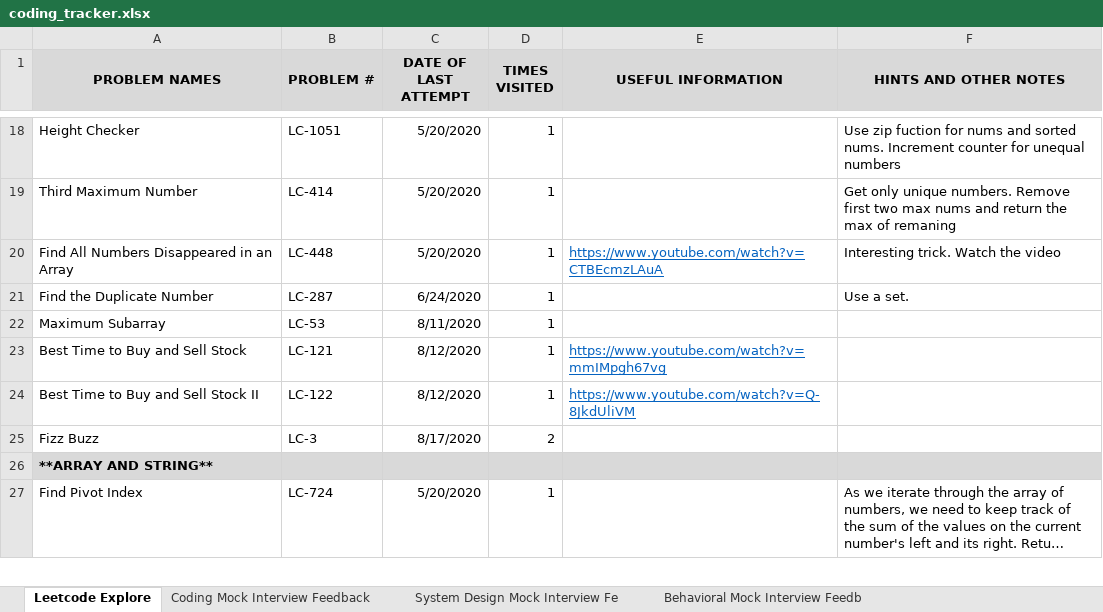
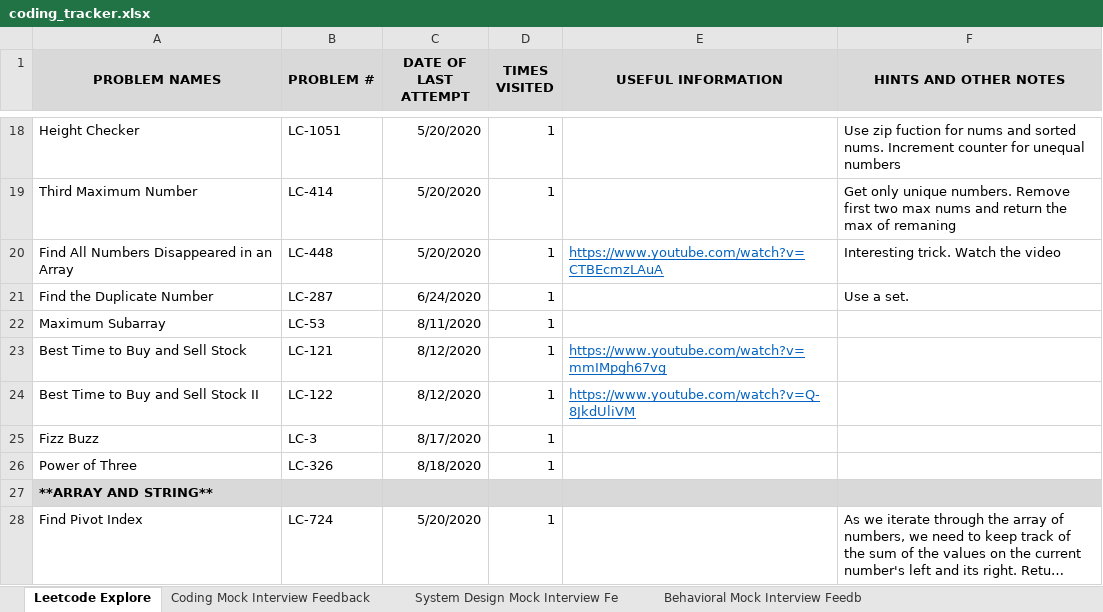
Before and after one commit to suhassrivats/Data-Structures-And-Algorithms-Implementation, an Excel workbook: coding_tracker.xlsx, sheet Leetcode Explore, drawn as a sheet; only a part is shown, gaps mark what is left out; long unchanged cells end in …; values as stored, in another font and other column widths than the file's, no borders; the diff names each change by its address in the sheet, - before the commit and + after, or states it on an @@ line.

Commit message:
LC326_PowerOfThree algorithm implementation

```diff
--- a/coding_tracker.xlsx (sheet Leetcode Explore)
+++ b/coding_tracker.xlsx (sheet Leetcode Explore)
-D25 (TIMES VISITED): 2
+D25 (TIMES VISITED): 1
+row 26: Power of Three | LC-326 | 8/18/2020 | 1
```
Also changed, not shown: 1 other file.
